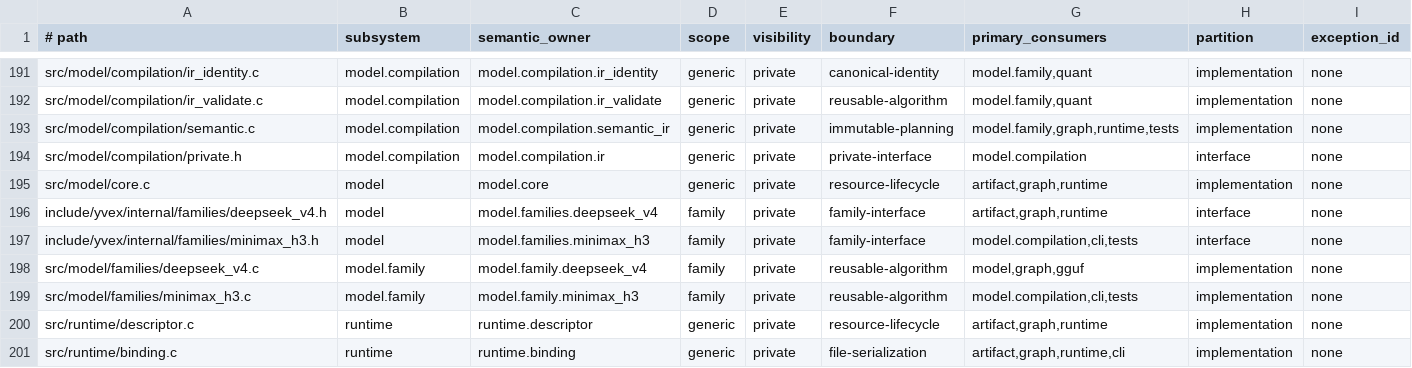
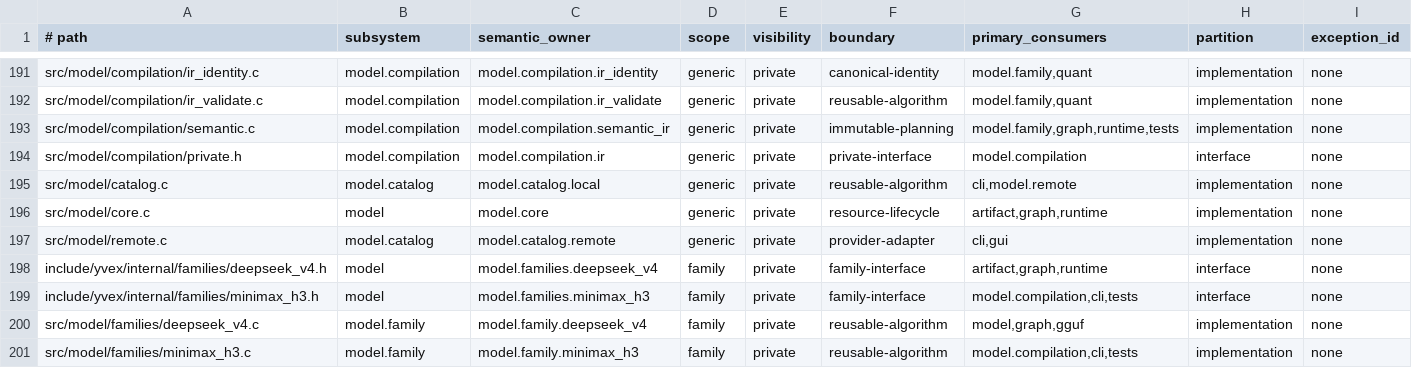
Before and after one commit to yailabs/clori, a TSV file: config/source_owners.tsv, drawn as a sheet; only a part is shown, gaps mark what is left out; the shorter side is filled out with more unchanged rows.

Commit message:
feat(model): establish remote and local lifecycle catalogs

```diff
--- a/config/source_owners.tsv
+++ b/config/source_owners.tsv
@@ -194,3 +194,5 @@ src/model/compilation/semantic.c	model.compilation	model.compilation.semantic_ir
 src/model/compilation/private.h	model.compilation	model.compilation.ir	generic	private	private-interface	model.compilation	interface	none
+src/model/catalog.c	model.catalog	model.catalog.local	generic	private	reusable-algorithm	cli,model.remote	implementation	none
 src/model/core.c	model	model.core	generic	private	resource-lifecycle	artifact,graph,runtime	implementation	none
+src/model/remote.c	model.catalog	model.catalog.remote	generic	private	provider-adapter	cli,gui	implementation	none
 include/yvex/internal/families/deepseek_v4.h	model	model.families.deepseek_v4	family	private	family-interface	artifact,graph,runtime	interface	none
```
Also changed, not shown: 5 other files.
